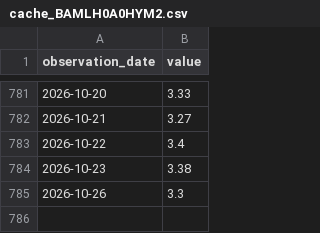
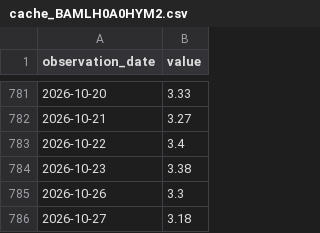
Before and after one commit to duksunghcg-ship-it/sentinel, a CSV file: cache/cache_BAMLH0A0HYM2.csv, drawn as a sheet; only a part is shown, gaps mark what is left out.

```diff
--- a/cache/cache_BAMLH0A0HYM2.csv
+++ b/cache/cache_BAMLH0A0HYM2.csv
@@ -785 +785,2 @@ observation_date,value
 2026-10-26,3.3
+2026-10-27,3.18
```
Also changed, not shown: cache/cache_CBOE_TOTALPC.csv, cache/cache_CBOE_TOTALPC_MA20.csv, 5 other files.
